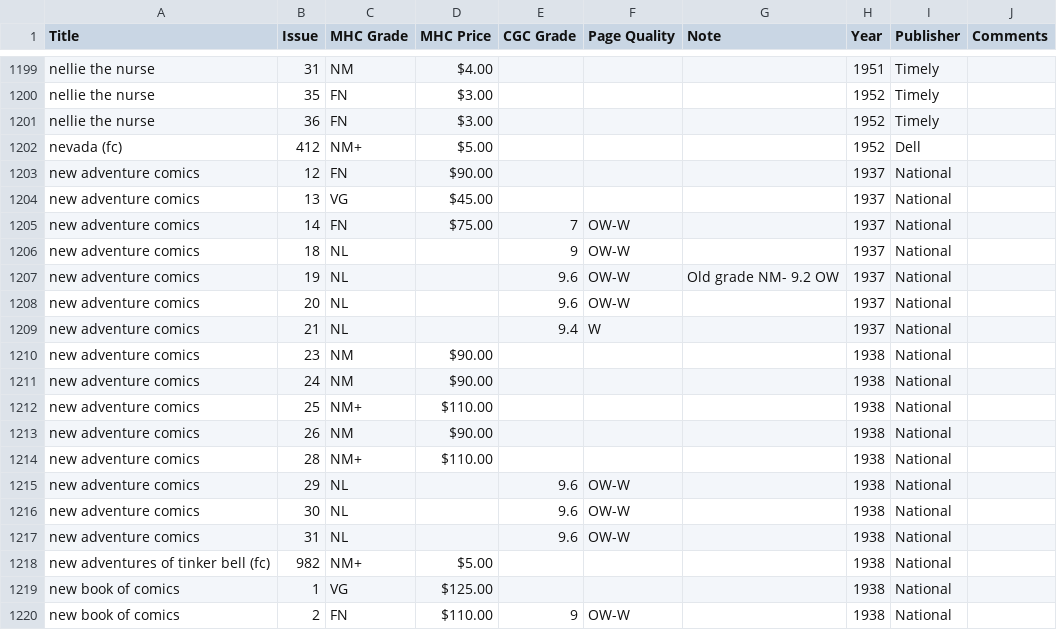
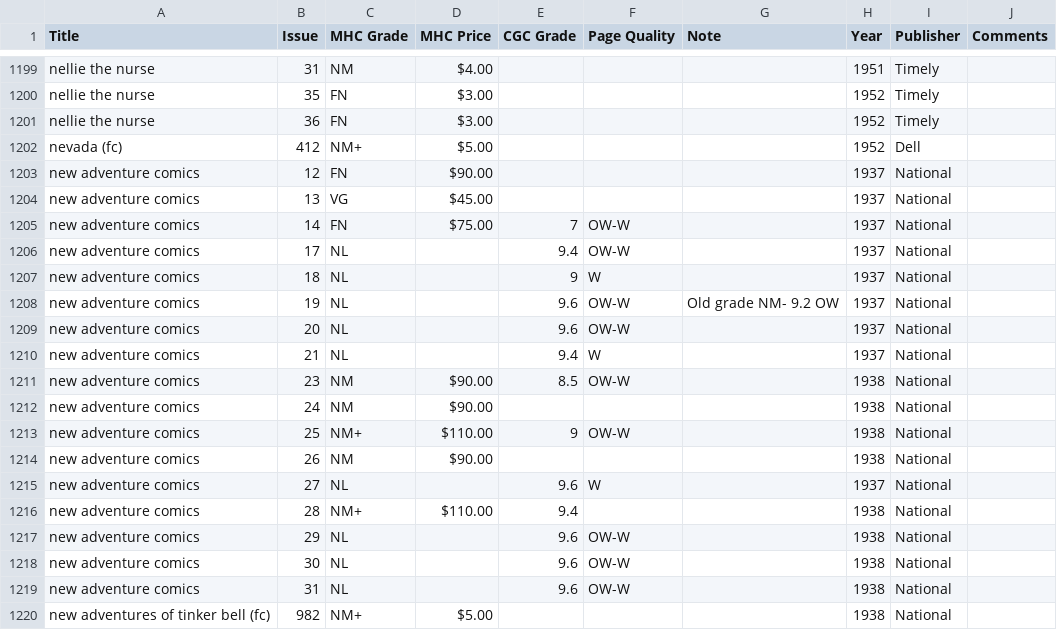
Before and after one commit to roblarsen/Edgar-Church-Collection-Data, a CSV file: src/M-O.csv, drawn as a sheet; only a part is shown, gaps mark what is left out; the shorter side is filled out with more unchanged rows.

```diff
--- a/src/M-O.csv
+++ b/src/M-O.csv
@@ -1205,3 +1205,4 @@ new adventure comics,13,VG,$45.00 ,,,,1937,National,
 new adventure comics,14,FN,$75.00 ,7,OW-W , ,1937,National,
-new adventure comics ,18,NL ,,9,OW-W , ,1937,National,
+new adventure comics ,17,NL ,,9.4,OW-W , ,1937,National,
+new adventure comics ,18,NL ,,9,W , ,1937,National,
 new adventure comics ,19,NL ,,9.6,OW-W ,Old grade NM- 9.2 OW ,1937,National,
@@ -1209,7 +1210,8 @@ new adventure comics ,20,NL ,,9.6,OW-W , ,1937,National,
 new adventure comics ,21,NL ,,9.4,W , ,1937,National,
-new adventure comics,23,NM,$90.00 ,,,,1938,National,
+new adventure comics,23,NM,$90.00 ,8.5,OW-W ,,1938,National,
 new adventure comics,24,NM,$90.00 ,,,,1938,National,
-new adventure comics,25,NM+,$110.00 ,,,,1938,National,
+new adventure comics,25,NM+,$110.00 ,9,OW-W ,,1938,National,
 new adventure comics,26,NM,$90.00 ,,,,1938,National,
-new adventure comics,28,NM+,$110.00 ,,,,1938,National,
+new adventure comics ,27,NL ,,9.6,W , ,1937,National,
+new adventure comics,28,NM+,$110.00 ,9.4,,,1938,National,
 new adventure comics ,29,NL ,,9.6,OW-W , ,1938,National,
```
Also changed, not shown: dist/church-data-collection.csv, src/D-F.csv, 2 other files.
